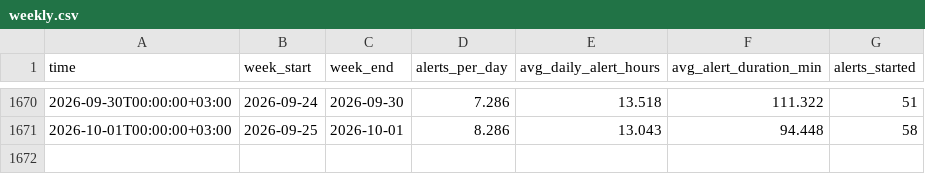
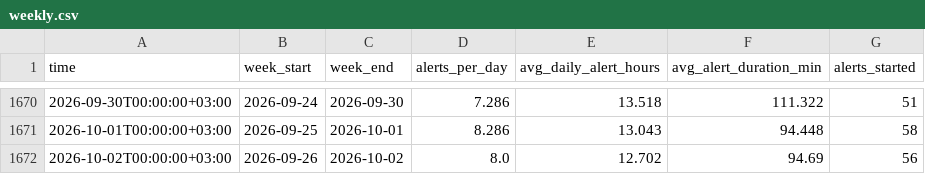
Before and after one commit to olegbalakin-cmyk/kyiv-air-alerts-grafana, a CSV file: kyiv-air-alerts-grafana/data/weekly.csv, drawn as a sheet; only a part is shown, gaps mark what is left out.

```diff
--- a/kyiv-air-alerts-grafana/data/weekly.csv
+++ b/kyiv-air-alerts-grafana/data/weekly.csv
@@ -1671 +1671,2 @@
 2026-10-01T00:00:00+03:00,2026-09-25,2026-10-01,8.286,13.043,94.448,58
+2026-10-02T00:00:00+03:00,2026-09-26,2026-10-02,8.0,12.702,94.69,56
```
Also changed, not shown: 7 other files.
